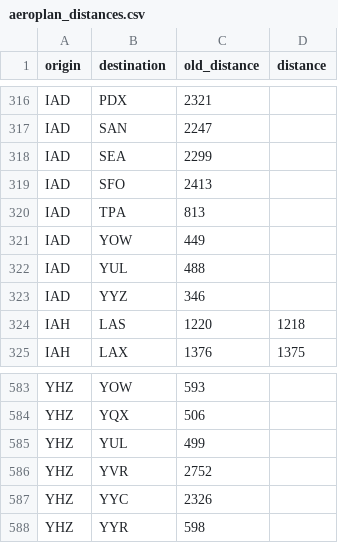
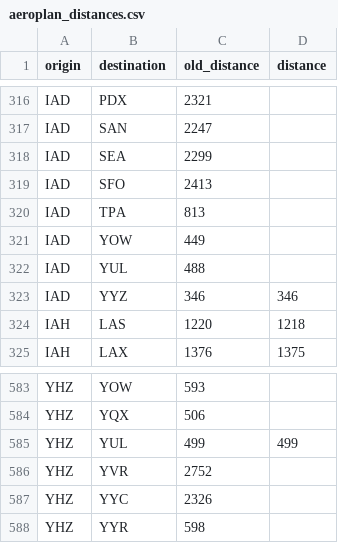
Before and after one commit to cowtool-llc/ac-sqd, a CSV file: src/main/resources/aeroplan_distances.csv, drawn as a sheet; only a part is shown, gaps mark what is left out.

Commit message:
YUL-YHZ is still 499 and YYZ-IAD is still 346

```diff
--- a/src/main/resources/aeroplan_distances.csv
+++ b/src/main/resources/aeroplan_distances.csv
@@ -322,3 +322,3 @@ IAD,YOW,449,
 IAD,YUL,488,
-IAD,YYZ,346,
+IAD,YYZ,346,346
 IAH,LAS,1220,1218
@@ -584,3 +584,3 @@ YHZ,YOW,593,
 YHZ,YQX,506,
-YHZ,YUL,499,
+YHZ,YUL,499,499
 YHZ,YVR,2752,
```
